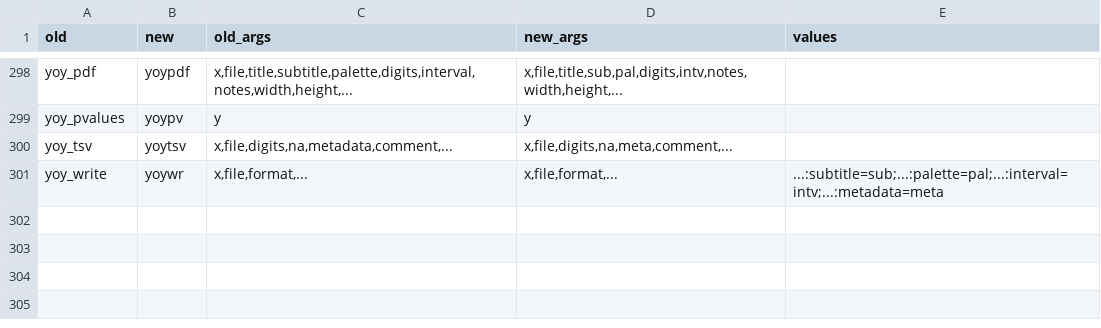
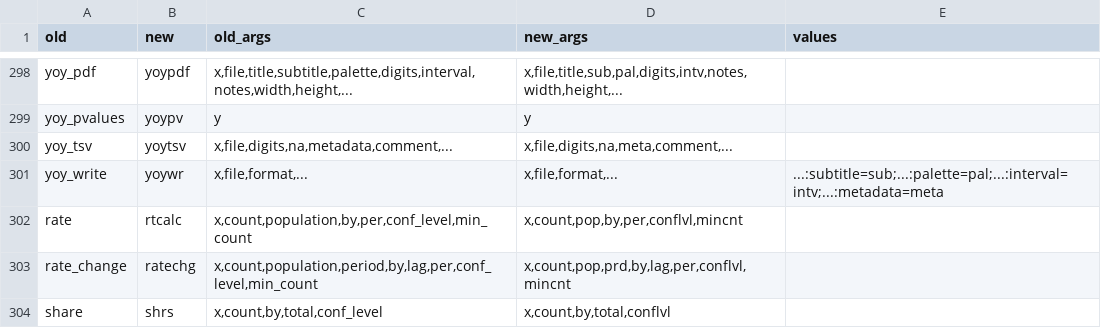
Before and after one commit to rootcoder007/rmorie-bricklayer, a TSV file: inst/compat/compat_names_map.tsv, drawn as a sheet; only a part is shown, gaps mark what is left out; the diff names each change by its address in the sheet, - before the commit and + after, or states it on an @@ line.

Commit message:
rmoriebricklayer 1.1.1 update 2
The command line knows rate(), rate_change() and share() again: with the R generics gone they had no entry in inst/compat/compat_names_map.tsv, so rmbl describe found no page and rmbl migrate left their calls as they were. The map (and dev/gen_aliases.R, which writes it) now translates them to rtcalc(), ratechg() and shrs() with the new argument names; a test runs migrate and describe on them.

```diff
--- a/inst/compat/compat_names_map.tsv
+++ b/inst/compat/compat_names_map.tsv
+row 302: rate | rtcalc | x,count,population,by,per,conf_level,min_count | x,count,pop,by,per,conflvl,mincnt
+row 303: rate_change | ratechg | x,count,population,period,by,lag,per,conf_level,min_count | x,count,pop,prd,by,lag,per,conflvl,mincnt
+row 304: share | shrs | x,count,by,total,conf_level | x,count,by,total,conflvl
```
Also changed, not shown: 3 other files.
